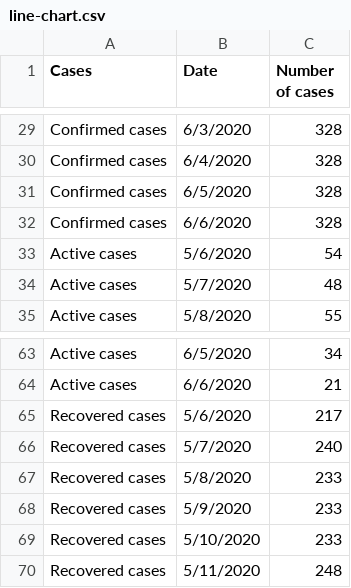
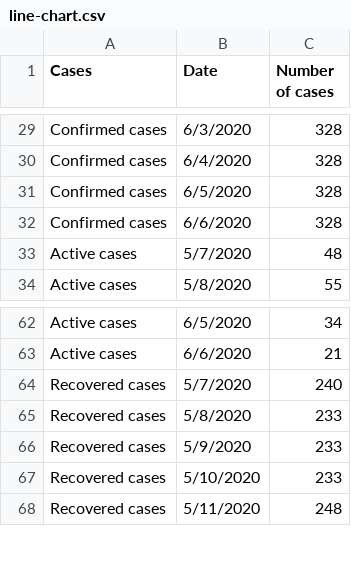
Before and after one commit to nngockhanhh/dsdv, a CSV file: line-chart.csv, drawn as a sheet; only a part is shown, gaps mark what is left out.

Commit message:
Update line-chart.csv

```diff
--- a/line-chart.csv
+++ b/line-chart.csv
@@ -32,3 +32,2 @@ Confirmed cases,6/5/2020,328
 Confirmed cases,6/6/2020,328
-Active cases,5/6/2020,54
 Active cases,5/7/2020,48
@@ -64,3 +63,2 @@ Active cases,6/5/2020,34
 Active cases,6/6/2020,21
-Recovered cases,5/6/2020,217
 Recovered cases,5/7/2020,240
```
